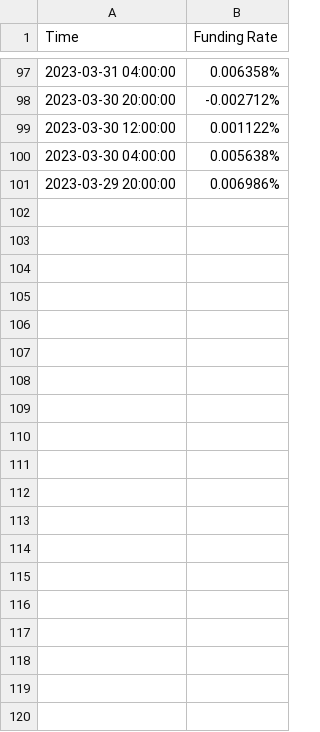
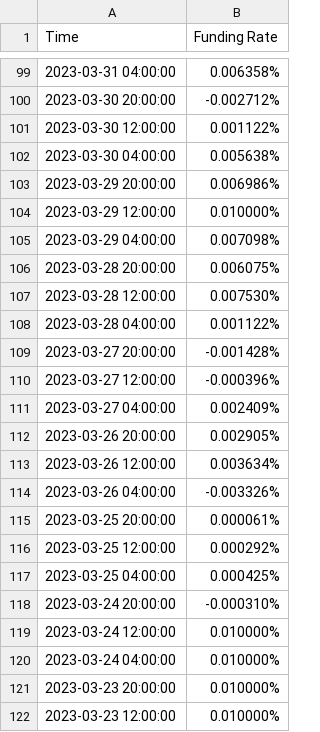
Before and after one commit to AndrGutierrez/crypto_scraping, a CSV file: data/binance.csv, drawn as a sheet; only a part is shown, gaps mark what is left out; the diff covers the shown part only; the diff names each change by its address in the sheet, - before the commit and + after, or states it on an @@ line.

```diff
--- a/data/binance.csv
+++ b/data/binance.csv
+row 104: 2023-03-29 12:00:00 | 0.010000%
+row 105: 2023-03-29 04:00:00 | 0.007098%
+row 106: 2023-03-28 20:00:00 | 0.006075%
+row 107: 2023-03-28 12:00:00 | 0.007530%
+row 108: 2023-03-28 04:00:00 | 0.001122%
+row 109: 2023-03-27 20:00:00 | -0.001428%
+row 110: 2023-03-27 12:00:00 | -0.000396%
+row 111: 2023-03-27 04:00:00 | 0.002409%
+row 112: 2023-03-26 20:00:00 | 0.002905%
+row 113: 2023-03-26 12:00:00 | 0.003634%
+row 114: 2023-03-26 04:00:00 | -0.003326%
+row 115: 2023-03-25 20:00:00 | 0.000061%
+row 116: 2023-03-25 12:00:00 | 0.000292%
+row 117: 2023-03-25 04:00:00 | 0.000425%
+row 118: 2023-03-24 20:00:00 | -0.000310%
+row 119: 2023-03-24 12:00:00 | 0.010000%
+row 120: 2023-03-24 04:00:00 | 0.010000%
+row 121: 2023-03-23 20:00:00 | 0.010000%
+row 122: 2023-03-23 12:00:00 | 0.010000%
```
Also changed, not shown: 81 added rows elsewhere in this file, 2 other files.
